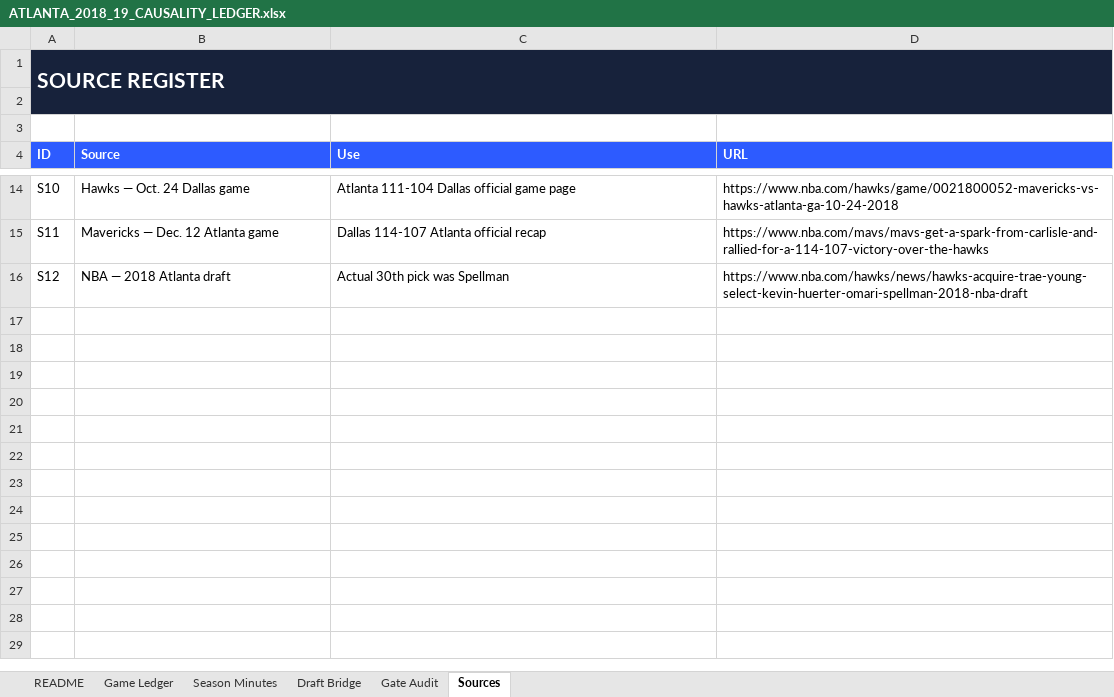
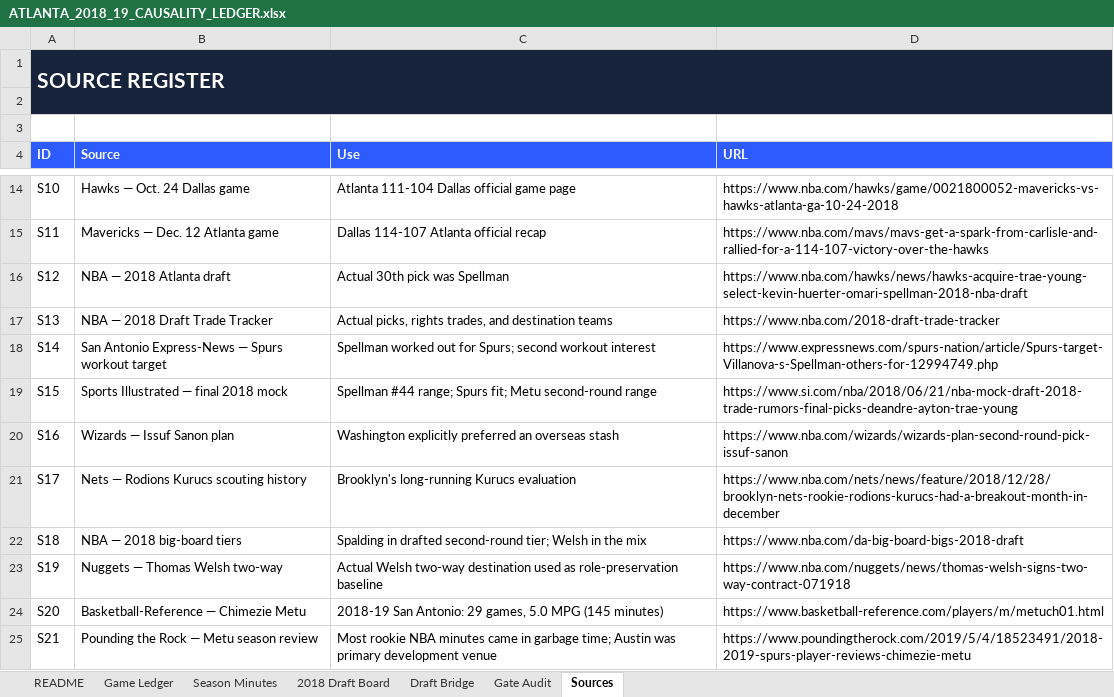
Before and after one commit to storm-credit/first-rebound, an Excel workbook: simulation/ATLANTA_2018_19_CAUSALITY_LEDGER.xlsx, sheet Sources, drawn as a sheet; only a part is shown, gaps mark what is left out; values as stored, in another font and other column widths than the file's, no borders; table styles not drawn; the diff names each change by its address in the sheet, - before the commit and + after, or states it on an @@ line.

Commit message:
Lock compressed 2018 draft cascade board

```diff
--- a/simulation/ATLANTA_2018_19_CAUSALITY_LEDGER.xlsx (sheet Sources)
+++ b/simulation/ATLANTA_2018_19_CAUSALITY_LEDGER.xlsx (sheet Sources)
+sheet tab: 2018 Draft Board
+row 17: S13 | NBA — 2018 Draft Trade Tracker | Actual picks, rights trades, and destination teams | https://www.nba.com/2018-draft-trade-tracker
+row 18: S14 | San Antonio Express-News — Spurs workout target | Spellman worked out for Spurs; second workout interest | https://www.expressnews.com/spurs-nation/article/Spurs-target-Villanova-s-Spellman-others-for-12994749.php
+row 19: S15 | Sports Illustrated — final 2018 mock | Spellman #44 range; Spurs fit; Metu second-round range | https://www.si.com/nba/2018/06/21/nba-mock-draft-2018-trade-rumors-final-picks-deandre-ayton-trae-young
+row 20: S16 | Wizards — Issuf Sanon plan | Washington explicitly preferred an overseas stash | https://www.nba.com/wizards/wizards-plan-second-round-pick-issuf-sanon
+row 21: S17 | Nets — Rodions Kurucs scouting history | Brooklyn's long-running Kurucs evaluation | https://www.nba.com/nets/news/feature/2018/12/28/brooklyn-nets-rookie-rodions-kurucs-had-a-breakout-month-in-december
+row 22: S18 | NBA — 2018 big-board tiers | Spalding in drafted second-round tier; Welsh in the mix | https://www.nba.com/da-big-board-bigs-2018-draft
+row 23: S19 | Nuggets — Thomas Welsh two-way | Actual Welsh two-way destination used as role-preservation baseline | https://www.nba.com/nuggets/news/thomas-welsh-signs-two-way-contract-071918
+row 24: S20 | Basketball-Reference — Chimezie Metu | 2018-19 San Antonio: 29 games, 5.0 MPG (145 minutes) | https://www.basketball-reference.com/players/m/metuch01.html
+row 25: S21 | Pounding the Rock — Metu season review | Most rookie NBA minutes came in garbage time; Austin was primary development venue | https://www.poundingtherock.com/2019/5/4/18523491/2018-2019-spurs-player-reviews-chimezie-metu
```
Also changed, not shown: sheet Gate Audit, sheet README, sheet Draft Bridge, 10 other files.
